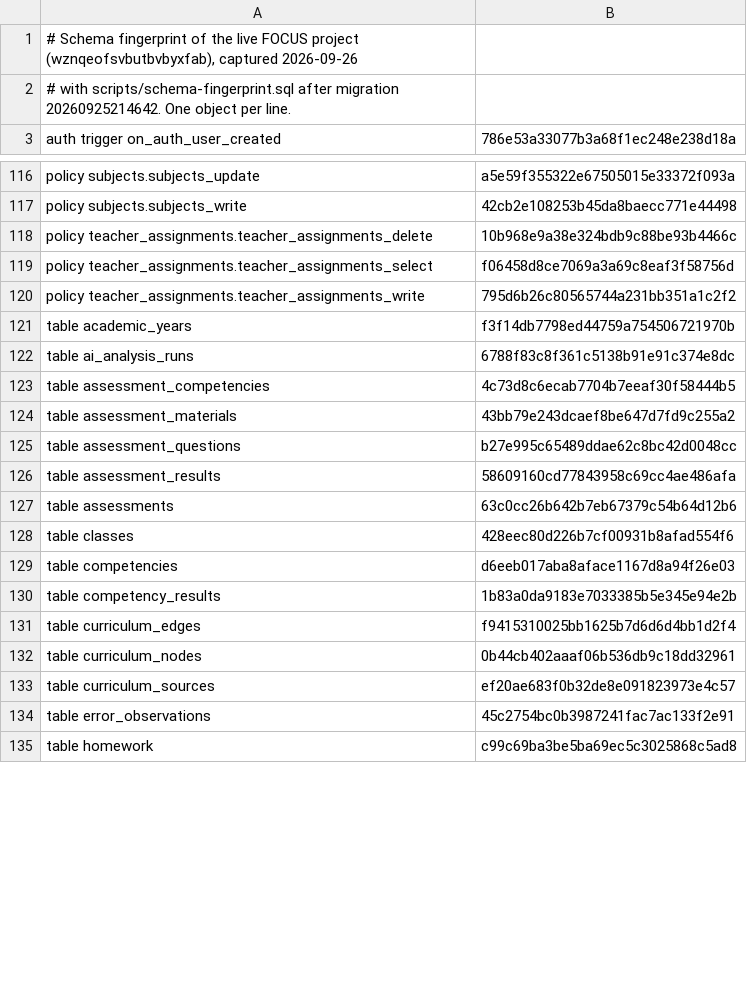
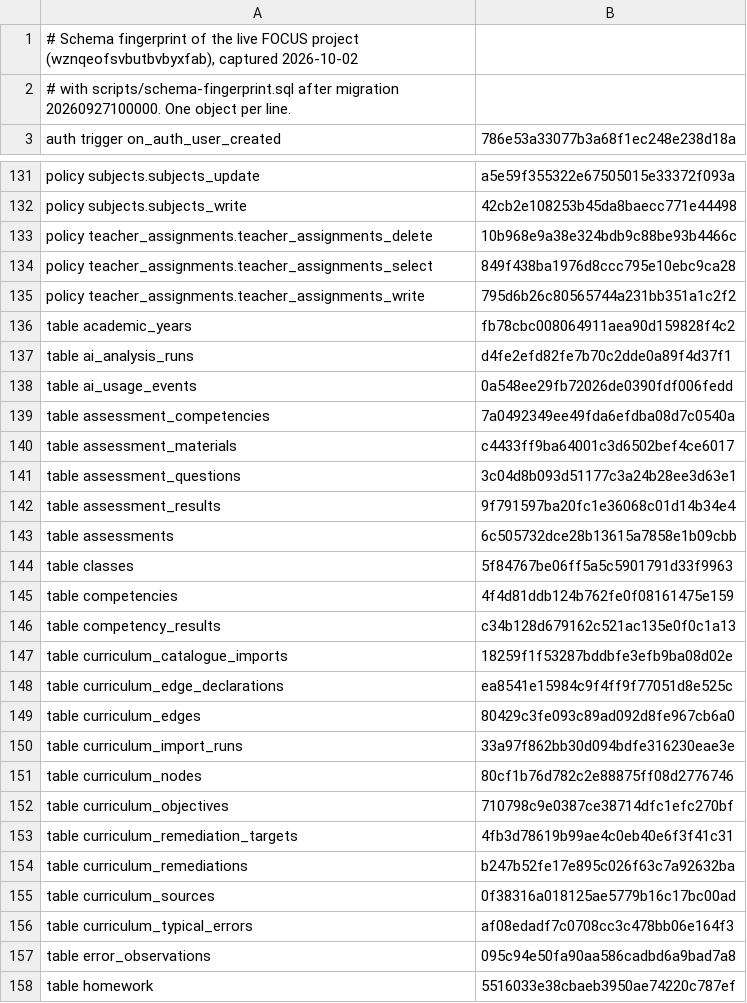
Before and after one commit to hamzaentreprise481-ctrl/focus-app, a TSV file: supabase/live-schema-fingerprint.tsv, drawn as a sheet; only a part is shown, gaps mark what is left out; the diff covers the shown part only.

```diff
--- a/supabase/live-schema-fingerprint.tsv
+++ b/supabase/live-schema-fingerprint.tsv
@@ -1,3 +1,3 @@
-# Schema fingerprint of the live FOCUS project (wznqeofsvbutbvbyxfab), captured 2026-09-26
-# with scripts/schema-fingerprint.sql after migration 20260925214642. One object per line.
+# Schema fingerprint of the live FOCUS project (wznqeofsvbutbvbyxfab), captured 2026-10-02
+# with scripts/schema-fingerprint.sql after migration 20260927100000. One object per line.
 auth trigger on_auth_user_created	786e53a33077b3a68f1ec248e238d18a
@@ -118,18 +133,26 @@ policy subjects.subjects_write	42cb2e108253b45da8baecc771e44498
 policy teacher_assignments.teacher_assignments_delete	10b968e9a38e324bdb9c88be93b4466c
-policy teacher_assignments.teacher_assignments_select	f06458d8ce7069a3a69c8eaf3f58756d
+policy teacher_assignments.teacher_assignments_select	849f438ba1976d8ccc795e10ebc9ca28
 policy teacher_assignments.teacher_assignments_write	795d6b26c80565744a231bb351a1c2f2
-table academic_years	f3f14db7798ed44759a754506721970b
-table ai_analysis_runs	6788f83c8f361c5138b91e91c374e8dc
-table assessment_competencies	4c73d8c6ecab7704b7eeaf30f58444b5
-table assessment_materials	43bb79e243dcaef8be647d7fd9c255a2
-table assessment_questions	b27e995c65489ddae62c8bc42d0048cc
-table assessment_results	58609160cd77843958c69cc4ae486afa
-table assessments	63c0cc26b642b7eb67379c54b64d12b6
-table classes	428eec80d226b7cf00931b8afad554f6
-table competencies	d6eeb017aba8aface1167d8a94f26e03
-table competency_results	1b83a0da9183e7033385b5e345e94e2b
-table curriculum_edges	f9415310025bb1625b7d6d6d4bb1d2f4
-table curriculum_nodes	0b44cb402aaaf06b536db9c18dd32961
-table curriculum_sources	ef20ae683f0b32de8e091823973e4c57
-table error_observations	45c2754bc0b3987241fac7ac133f2e91
-table homework	c99c69ba3be5ba69ec5c3025868c5ad8
+table academic_years	fb78cbc008064911aea90d159828f4c2
+table ai_analysis_runs	d4fe2efd82fe7b70c2dde0a89f4d37f1
+table ai_usage_events	0a548ee29fb72026de0390fdf006fedd
+table assessment_competencies	7a0492349ee49fda6efdba08d7c0540a
+table assessment_materials	c4433ff9ba64001c3d6502bef4ce6017
+table assessment_questions	3c04d8b093d51177c3a24b28ee3d63e1
+table assessment_results	9f791597ba20fc1e36068c01d14b34e4
+table assessments	6c505732dce28b13615a7858e1b09cbb
+table classes	5f84767be06ff5a5c5901791d33f9963
+table competencies	4f4d81ddb124b762fe0f08161475e159
+table competency_results	c34b128d679162c521ac135e0f0c1a13
+table curriculum_catalogue_imports	18259f1f53287bddbfe3efb9ba08d02e
+table curriculum_edge_declarations	ea8541e15984c9f4ff9f77051d8e525c
+table curriculum_edges	80429c3fe093c89ad092d8fe967cb6a0
+table curriculum_import_runs	33a97f862bb30d094bdfe316230eae3e
+table curriculum_nodes	80cf1b76d782c2e88875ff08d2776746
+table curriculum_objectives	710798c9e0387ce38714dfc1efc270bf
+table curriculum_remediation_targets	4fb3d78619b99ae4c0eb40e6f3f41c31
+table curriculum_remediations	b247b52fe17e895c026f63c7a92632ba
+table curriculum_sources	0f38316a018125ae5779b16c17bc00ad
+table curriculum_typical_errors	af08edadf7c0708cc3c478bb06e164f3
+table error_observations	095c94e50fa90aa586cadbd6a9bad7a8
+table homework	5516033e38cbaeb3950ae74220c787ef
```
Also changed, not shown: 27 added rows, 11 removed rows and 66 edited cells elsewhere in this file, 1 other file.
